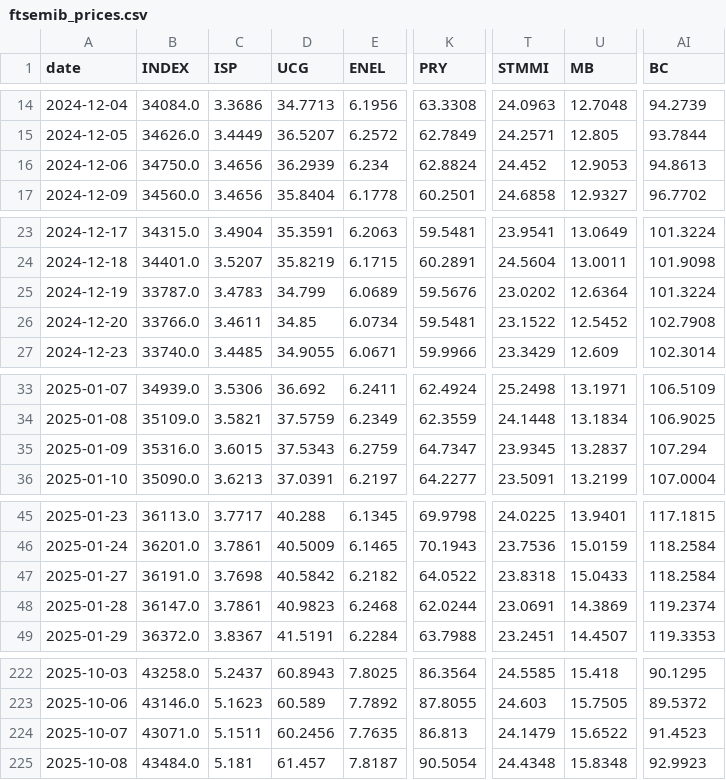
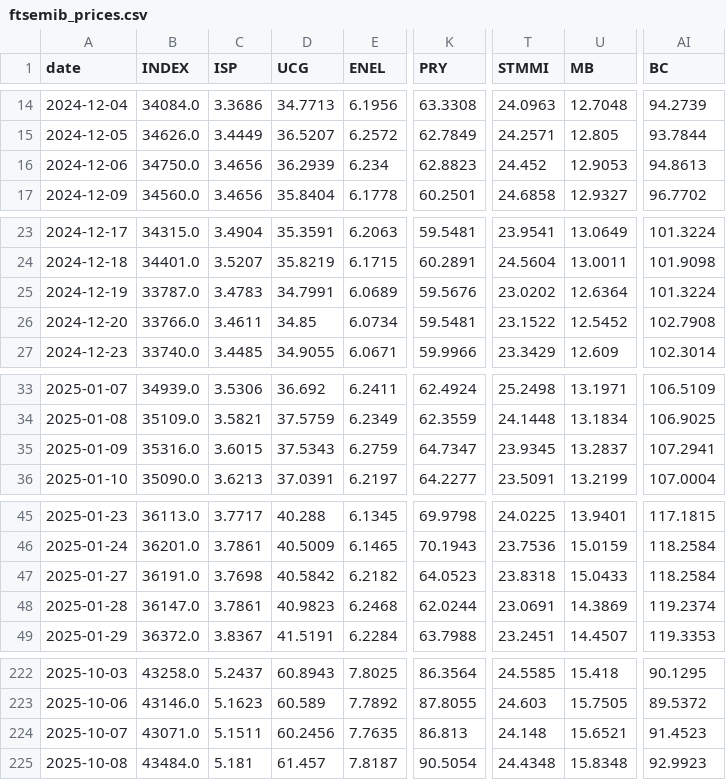
Before and after one commit to VerJokiel/FRANKFURT08, a CSV file: data/markets/ftsemib_prices.csv, drawn as a sheet; only a part is shown, gaps mark what is left out; the diff covers the shown part only; the diff names each change by its address in the sheet, - before the commit and + after, or states it on an @@ line.

```diff
--- a/data/markets/ftsemib_prices.csv
+++ b/data/markets/ftsemib_prices.csv
-K16 (PRY): 62.8824
+K16 (PRY): 62.8823
-D25 (UCG): 34.799
+D25 (UCG): 34.7991
-AI35 (BC): 107.294
+AI35 (BC): 107.2941
-K47 (PRY): 64.0522
+K47 (PRY): 64.0523
-T224 (STMMI): 24.1479
+T224 (STMMI): 24.148
-U224 (MB): 15.6522
+U224 (MB): 15.6521
```
Also changed, not shown: 1 added row, 1 removed row and 11 edited cells elsewhere in this file, data/markets/cac40_prices.csv, data/markets/ftse100_prices.csv, 7 other files.
